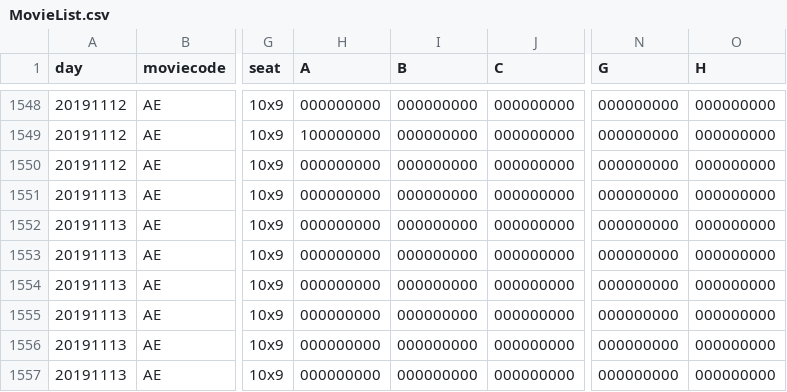
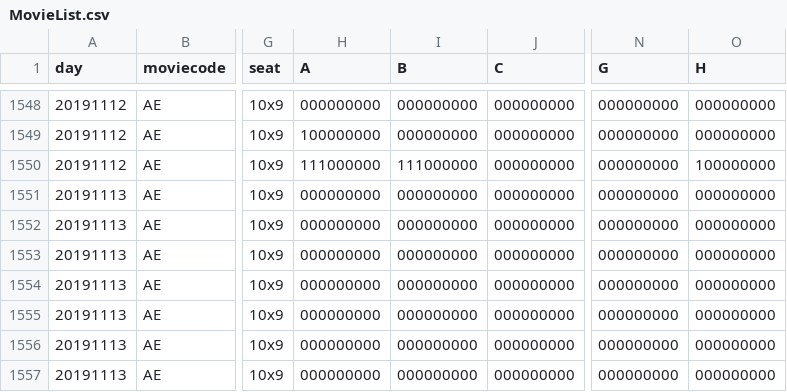
Before and after one commit to leejaeseung/Tickecter, a CSV file: MovieList.csv, drawn as a sheet; only a part is shown, gaps mark what is left out; the diff names each change by its address in the sheet, - before the commit and + after, or states it on an @@ line.

```diff
--- a/MovieList.csv
+++ b/MovieList.csv
-H1550 (A): 000000000
+H1550 (A): 111000000
-I1550 (B): 000000000
+I1550 (B): 111000000
-O1550 (H): 000000000
+O1550 (H): 100000000
```
Also changed, not shown: ReservationList.csv, UserList.csv, 2 other files.
